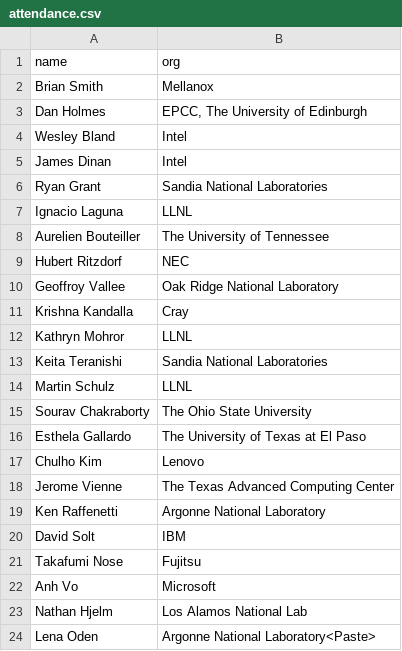
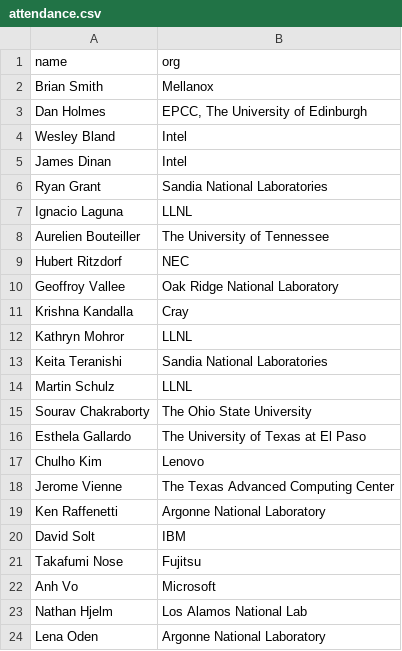
Before and after one commit to mpi-forum/mpi-forum.github.io, a CSV file: _data/meetings/2016/12/attendance.csv, drawn as a sheet.

```diff
--- a/_data/meetings/2016/12/attendance.csv
+++ b/_data/meetings/2016/12/attendance.csv
@@ -23,2 +23,2 @@ name,org
 "Nathan Hjelm","Los Alamos National Lab"
-"Lena Oden","Argonne National Laboratory<Paste>"
+"Lena Oden","Argonne National Laboratory"
```
Also changed, not shown: _data/meetings/2016/12/votes.csv.
